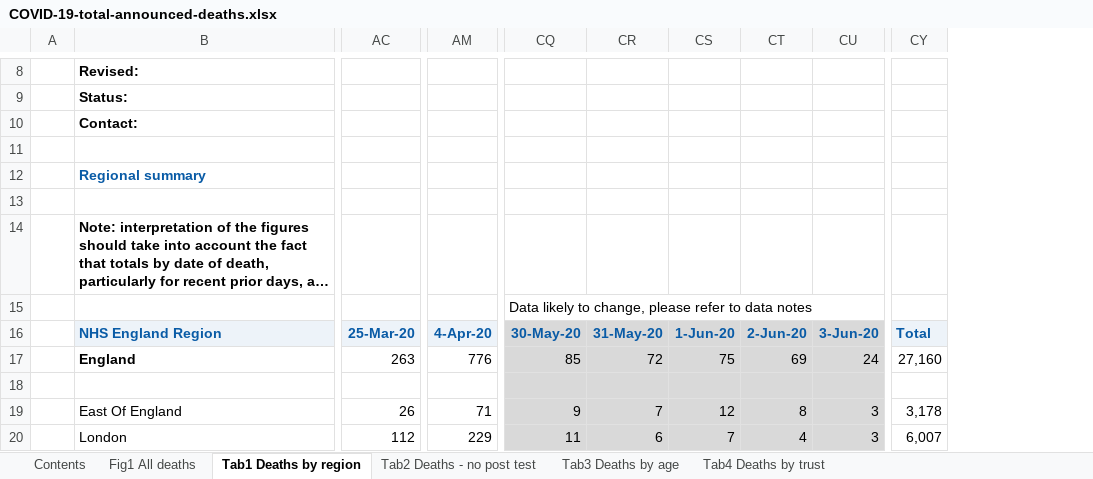
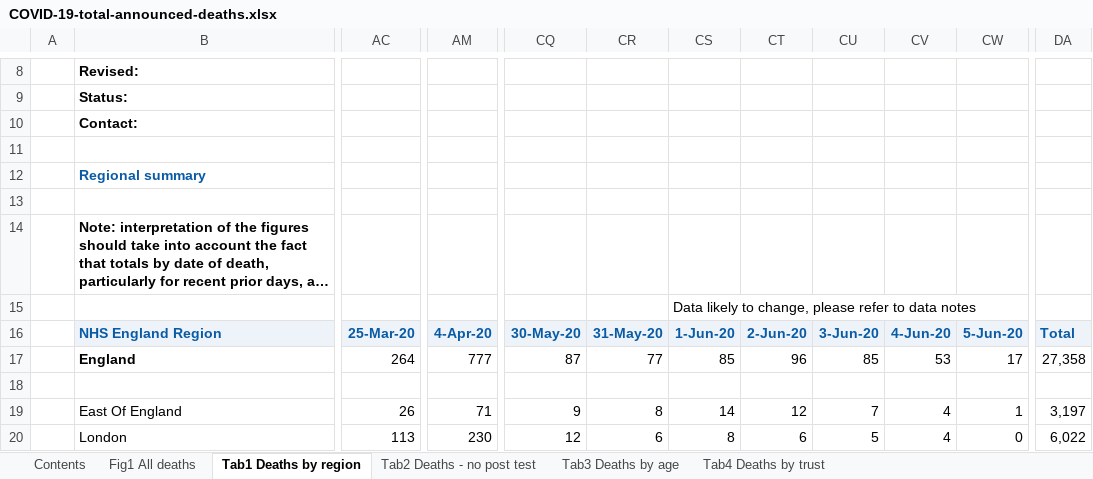
Before and after one commit to sdesilva26/Covid-19-App, an Excel workbook: Covid_19_Plots/data/COVID-19-total-announced-deaths.xlsx, sheet Tab1 Deaths by region, drawn as a sheet; only a part is shown, gaps mark what is left out; long unchanged cells end in …; values as stored, in another font and other column widths than the file's, no borders; conditional formats not drawn; removed rows and columns are numbered as before the commit, all else as after; rows hold the shown columns only; the diff covers the shown part only; the diff names each change by its address in the sheet, - before the commit and + after, or states it on an @@ line.

Commit message:
cron commit with updated data

```diff
--- a/Covid_19_Plots/data/COVID-19-total-announced-deaths.xlsx (sheet Tab1 Deaths by region)
+++ b/Covid_19_Plots/data/COVID-19-total-announced-deaths.xlsx (sheet Tab1 Deaths by region)
-column CU, rows 16-20: 3-Jun-20 | 24 |  | 3 | 3
+column CU, rows 16-20: 3-Jun-20 | 85 |  | 7 | 5
+column CV, rows 16-20: 4-Jun-20 | 53 |  | 4 | 4
+column CW, rows 16-20: 5-Jun-20 | 17 |  | 1 | 0
-column CY, rows 16-20: Total | 27,160 | 0 | 3,178 | 6,007
+column DA, rows 16-20: Total | 27,358 | 0 | 3,197 | 6,022
-row 15:  |  |  |  | Data likely to change, please refer to data notes
+row 15:  |  |  |  |  |  | Data likely to change, please refer to data notes
-CQ16:CT16 fill: #D9D9D9
+CQ16:CT16 fill: #EDF3F9
-AC17: 263
+AC17: 264
-AM17: 776
+AM17: 777
-CQ17: 85
+CQ17: 87
-CQ17:CT20 fill: #D9D9D9
+CQ17:CT20 fill: none
-CR17: 72
+CR17: 77
-CS17: 75
+CS17: 85
-CT17: 69
+CT17: 96
-CR19: 7
+CR19: 8
-CS19: 12
+CS19: 14
-CT19: 8
+CT19: 12
-AC20: 112
+AC20: 113
-AM20: 229
+AM20: 230
-CQ20: 11
+CQ20: 12
-CS20: 7
+CS20: 8
-CT20: 4
+CT20: 6
```
Also changed, not shown: 43 edited cells and cell formats elsewhere in this sheet, sheet Tab4 Deaths by trust, sheet Tab3 Deaths by age, sheet Tab2 Deaths - no post test, sheet Contents, sheet Fig1 All deaths, charts or pictures, 1 other file.
